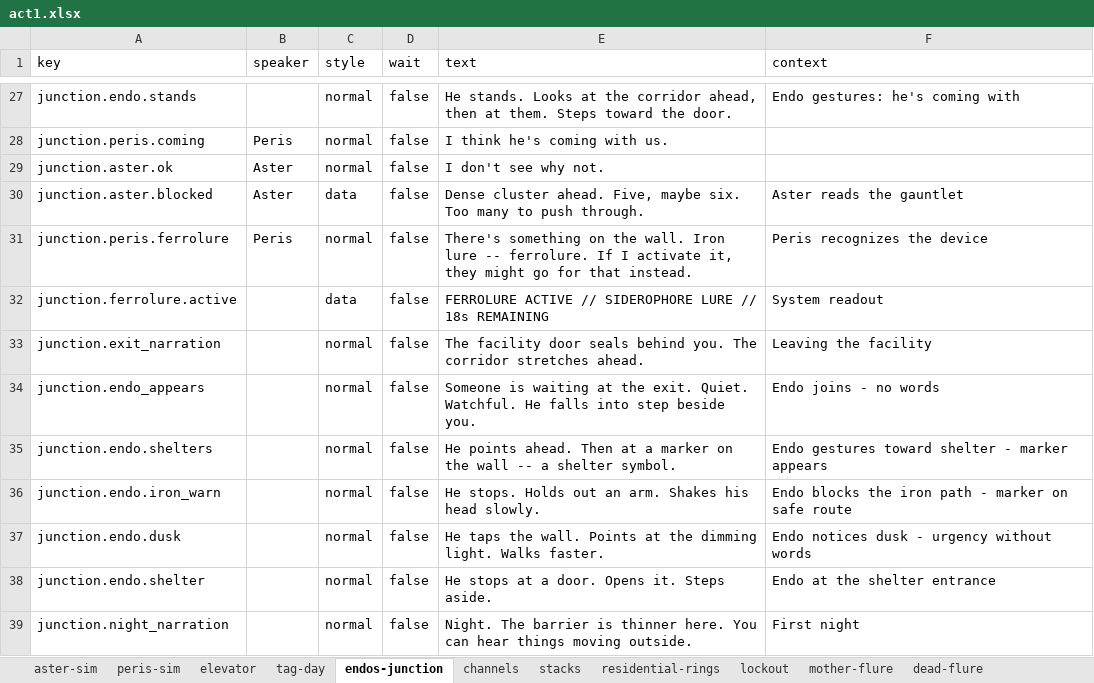
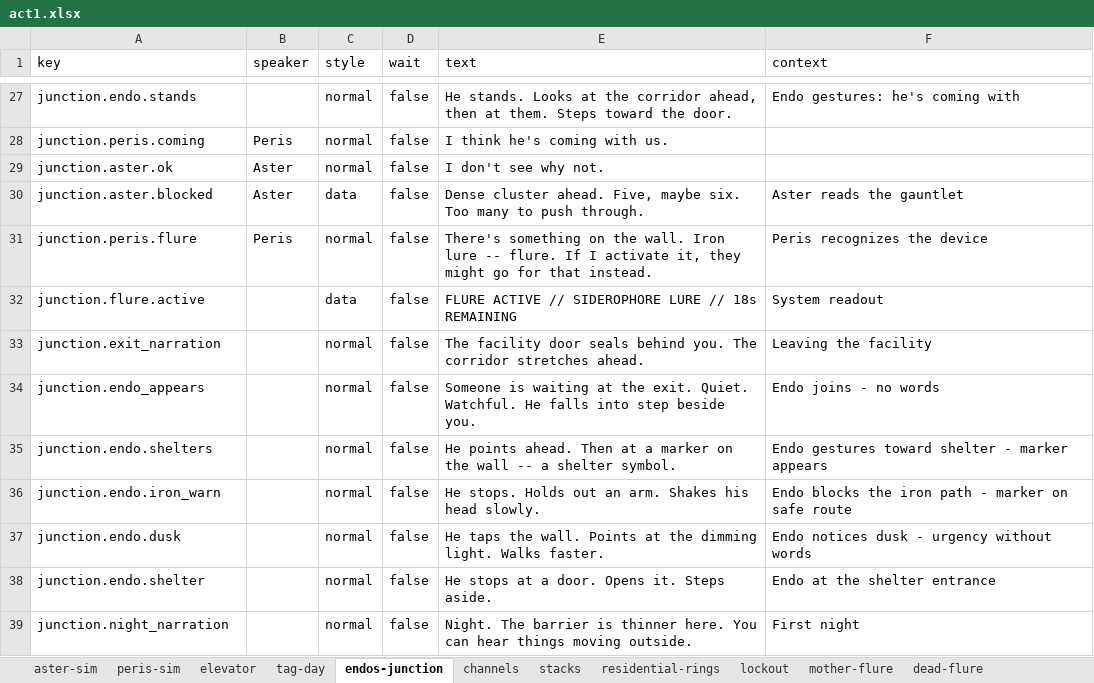
Before and after one commit to MyStarrySpace/ToRustAsWeFall, an Excel workbook: to-rust-as-we-fall/data/dialogue/en/act1.xlsx, sheet endos-junction, drawn as a sheet; only a part is shown, gaps mark what is left out; values as stored, in another font and other column widths than the file's, no borders; the diff names each change by its address in the sheet, - before the commit and + after, or states it on an @@ line.

Commit message:
rename "ferrolure" -> "flure" everywhere (one consistent term)
Project-wide rename of the lure mechanic from ferrolure to flure: code
identifiers, chunk ids, dialogue keys, ability keys, test flags/names, level &
puzzle docs, and the showcase fragment data. The mother_ferrolure chunk (script,
scene, board-layout doc, uid) is renamed to mother_flure; preview registries and
the --test-mother-flure flag follow. Dialogue (act1.xlsx) and ability
(abilities.xlsx) keys + text updated to match the renamed code references.

```diff
--- a/to-rust-as-we-fall/data/dialogue/en/act1.xlsx (sheet endos-junction)
+++ b/to-rust-as-we-fall/data/dialogue/en/act1.xlsx (sheet endos-junction)
-A31 (key): junction.peris.ferrolure
+A31 (key): junction.peris.flure
-E31 (text): …lure -- ferrolure. If I…
+E31 (text): …lure -- flure. If I…
-A32 (key): junction.ferrolure.active
+A32 (key): junction.flure.active
-E32 (text): FERROLURE ACTIVE //…
+E32 (text): FLURE ACTIVE //…
```
Also changed, not shown: sheet channels, to-rust-as-we-fall/data/abilities/en/abilities.xlsx, 22 other files.
